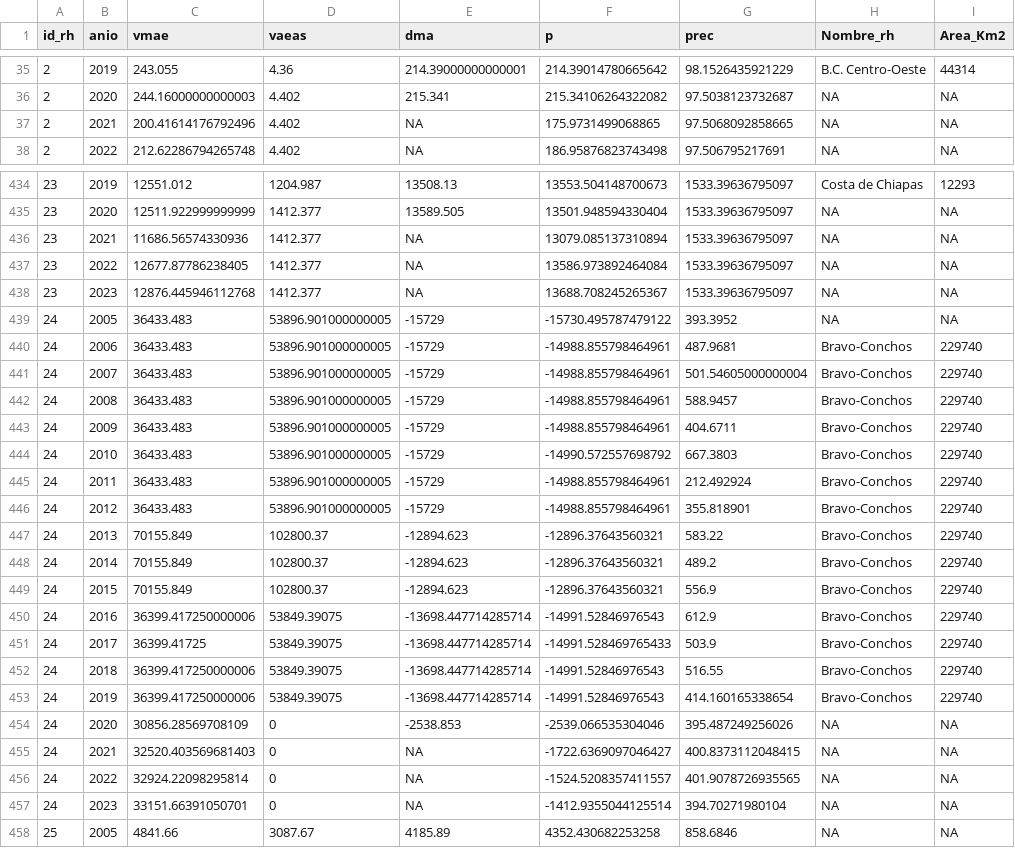
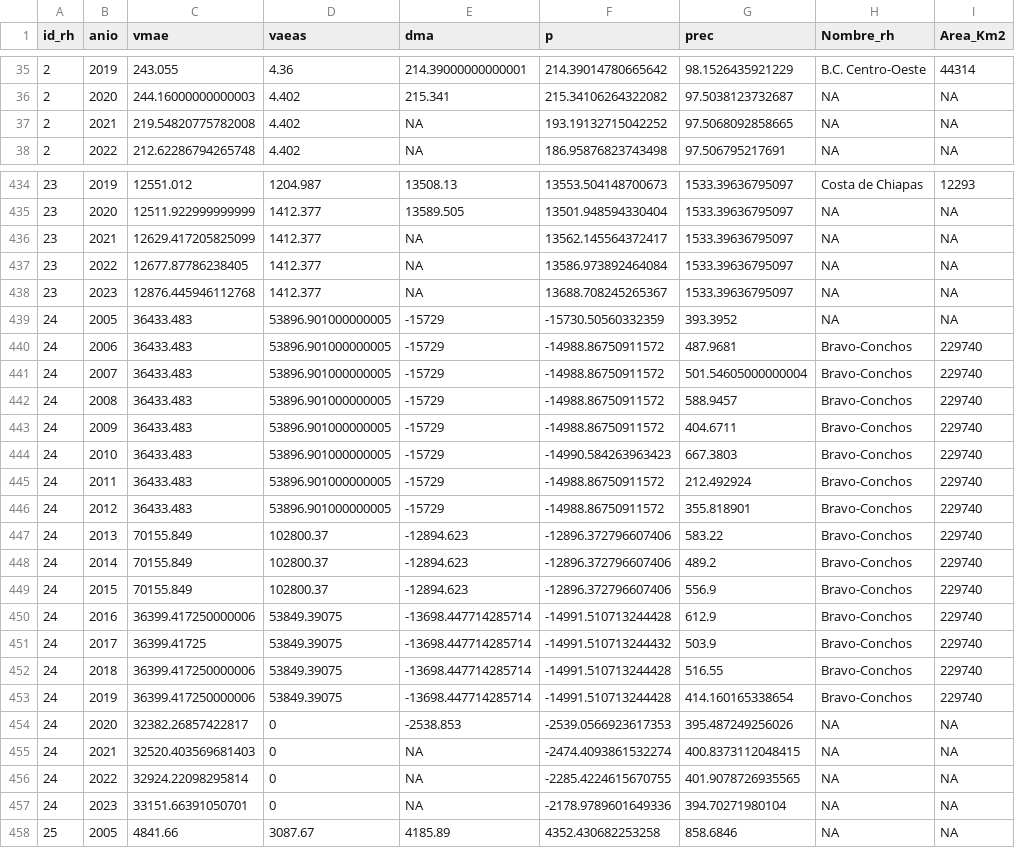
Before and after one commit to mdurazob/proyectoCONAGUA, a CSV file: shiny/data/predicciones.csv, drawn as a sheet; only a part is shown, gaps mark what is left out; the diff covers the shown part only; the diff names each change by its address in the sheet, - before the commit and + after, or states it on an @@ line.

```diff
--- a/shiny/data/predicciones.csv
+++ b/shiny/data/predicciones.csv
-C37 (vmae): 200.41614176792496
+C37 (vmae): 219.54820775782008
-F37 (p): 175.9731499068865
+F37 (p): 193.19132715042252
-C436 (vmae): 11686.56574330936
+C436 (vmae): 12629.417205825099
-F436 (p): 13079.085137310894
+F436 (p): 13562.145564372417
-F439 (p): -15730.495787479122
+F439 (p): -15730.50560332359
-F440:F443 (p): -14988.855798464961
+F440:F443 (p): -14988.86750911572
-F444 (p): -14990.572557698792
+F444 (p): -14990.584263963423
-F445:F446 (p): -14988.855798464961
+F445:F446 (p): -14988.86750911572
-F447:F449 (p): -12896.37643560321
+F447:F449 (p): -12896.372796607406
-F450 (p): -14991.52846976543
+F450 (p): -14991.510713244428
-F451 (p): -14991.528469765433
+F451 (p): -14991.510713244432
-F452:F453 (p): -14991.52846976543
+F452:F453 (p): -14991.510713244428
-C454 (vmae): 30856.28569708109
+C454 (vmae): 32382.26857422817
-F454 (p): -2539.066535304046
+F454 (p): -2539.0566923617353
-F455 (p): -1722.6369097046427
+F455 (p): -2474.4093861532274
-F456 (p): -1524.5208357411557
+F456 (p): -2285.4224615670755
-F457 (p): -1412.9355044125514
+F457 (p): -2178.9789601649336
```
Also changed, not shown: 80 edited cells elsewhere in this file.
